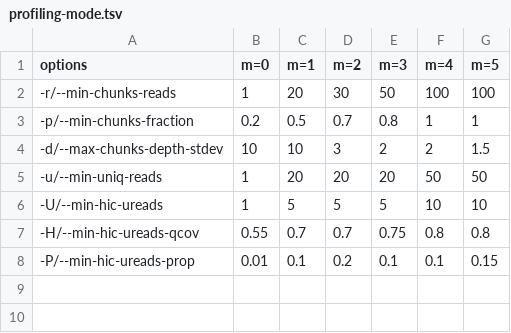
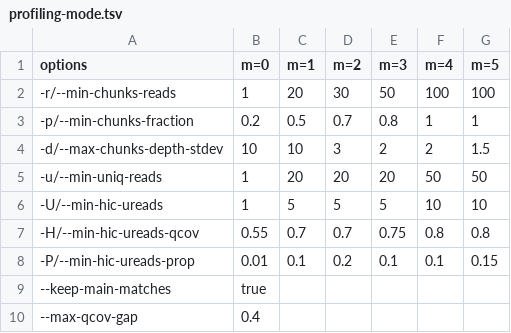
Before and after one commit to shenwei356/kmcp, a TSV file: kmcp/profiling-mode.tsv, drawn as a sheet.

```diff
--- a/kmcp/profiling-mode.tsv
+++ b/kmcp/profiling-mode.tsv
@@ -8 +8,3 @@ options	m=0	m=1	m=2	m=3	m=4	m=5
 -P/--min-hic-ureads-prop	0.01	0.1	0.2	0.1	0.1	0.15
+--keep-main-matches	true					
+--max-qcov-gap	0.4					
```
Also changed, not shown: commands.tsv, 36 other files.
